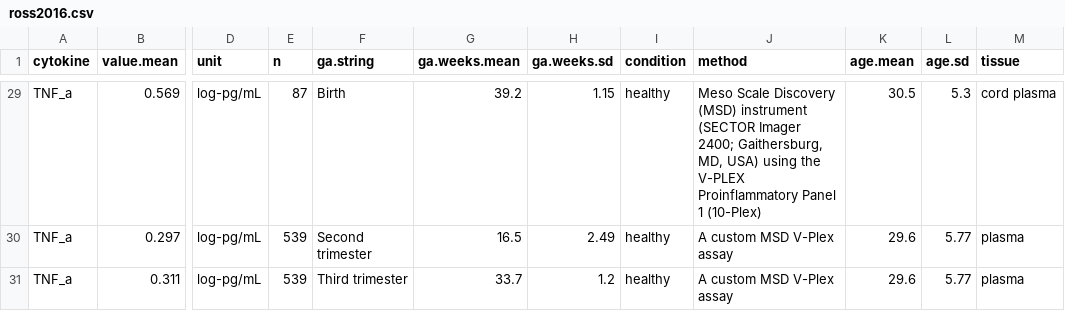
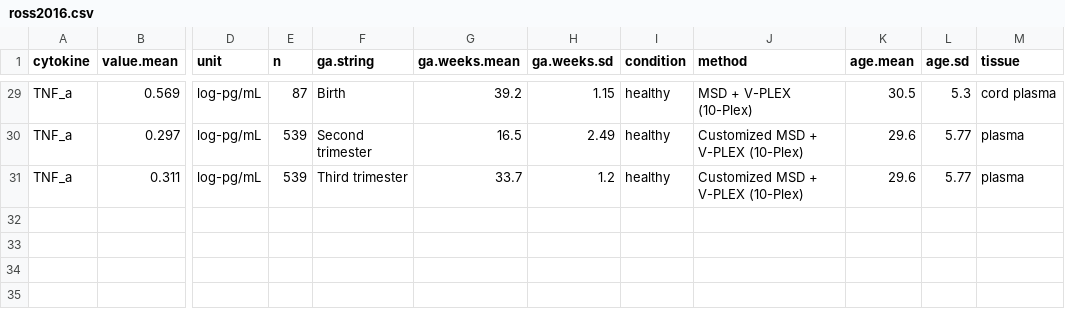
Before and after one commit to andjar/CyPreg, a CSV file: data/aggregated/ross2016.csv, drawn as a sheet; only a part is shown, gaps mark what is left out; the diff covers the shown part only; the diff names each change by its address in the sheet, - before the commit and + after, or states it on an @@ line.

```diff
--- a/data/aggregated/ross2016.csv
+++ b/data/aggregated/ross2016.csv
-J29 (method): Meso Scale Discovery (MSD) instrument (SECTOR Imager 2400; Gaithersburg, MD, USA) using the V-PLEX Proinflammatory Panel 1 (10-Plex)
+J29 (method): MSD + V-PLEX (10-Plex)
-J30:J31 (method): A custom MSD V-Plex assay
+J30:J31 (method): Customized MSD + V-PLEX (10-Plex)
```
Also changed, not shown: 43 edited cells elsewhere in this file, data/aggregated/stokkeland2019.csv, data/aggregated/xiao2012.csv.
